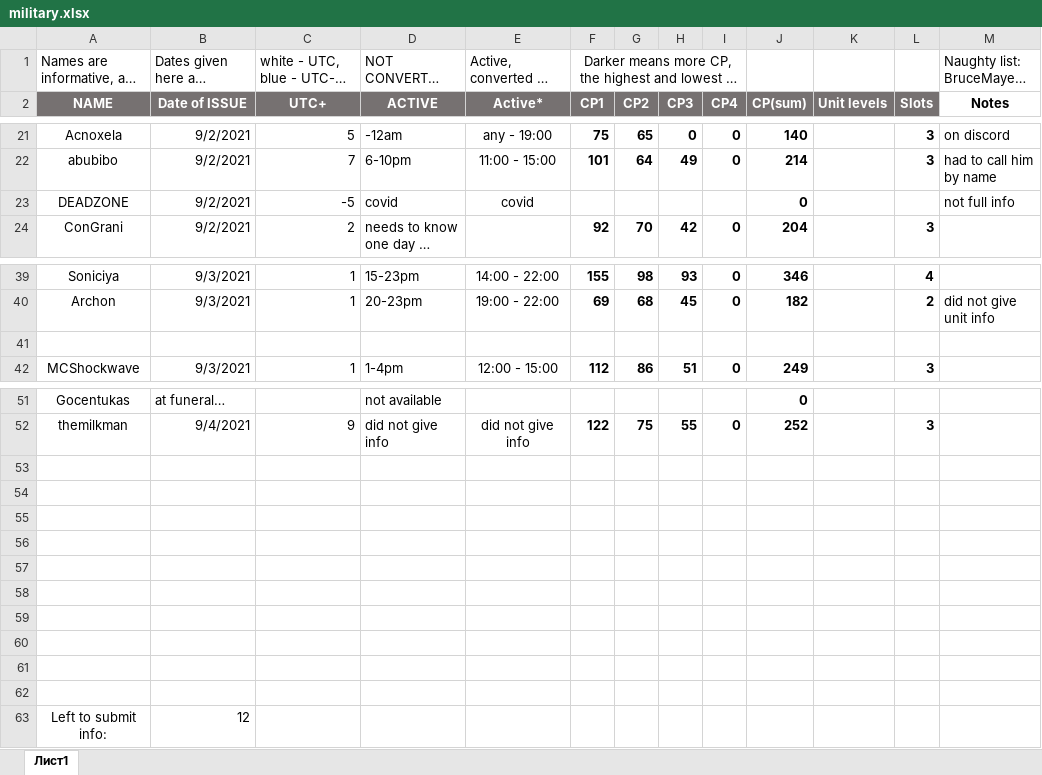
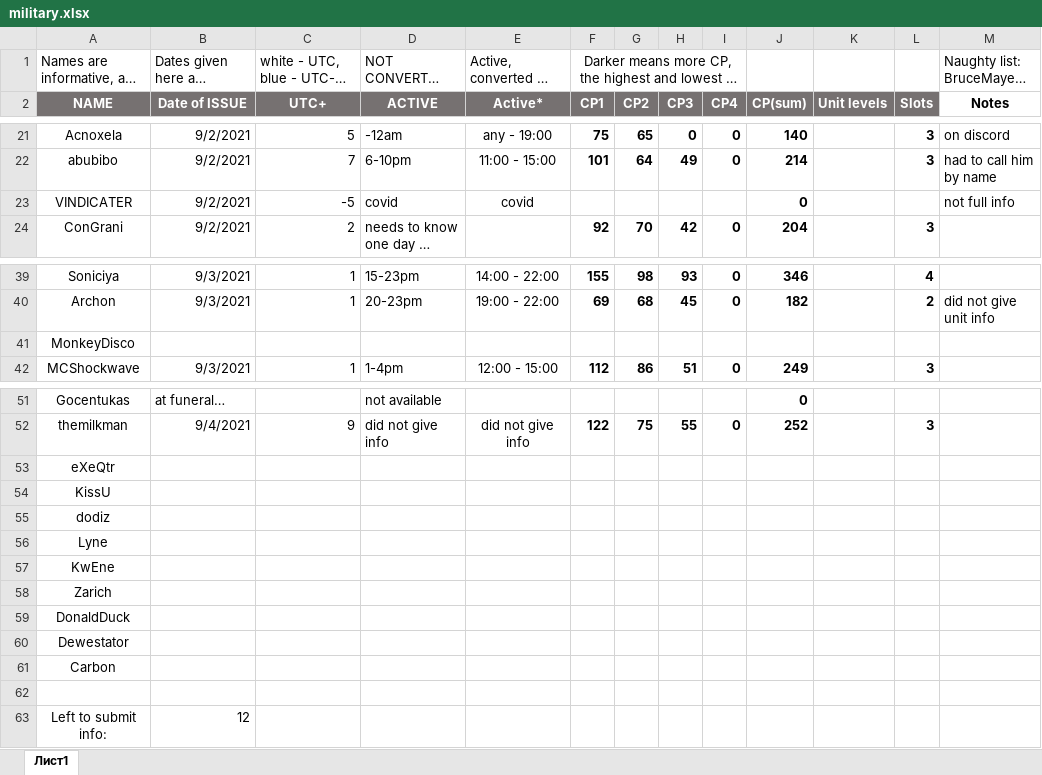
Before and after one commit to miroslavmus/gitmanagedmilitaryRUC, an Excel workbook: military.xlsx, sheet Лист1, drawn as a sheet; only a part is shown, gaps mark what is left out; long unchanged cells end in …; values as stored, in another font and other column widths than the file's, no borders; conditional formats not drawn; the diff names each change by its address in the sheet, - before the commit and + after, or states it on an @@ line.

Commit message:
entered all players into list

```diff
--- a/military.xlsx (sheet Лист1)
+++ b/military.xlsx (sheet Лист1)
-A23 (NAME): DEADZONE
+A23 (NAME): VINDICATER
-A41 (NAME): (empty)
+A41 (NAME): MonkeyDisco
-A53 (NAME): (empty)
+A53 (NAME): eXeQtr
-A54 (NAME): (empty)
+A54 (NAME): KissU
-A55 (NAME): (empty)
+A55 (NAME): dodiz
-A56 (NAME): (empty)
+A56 (NAME): Lyne
-A57 (NAME): (empty)
+A57 (NAME): KwEne
-A58 (NAME): (empty)
+A58 (NAME): Zarich
-A59 (NAME): (empty)
+A59 (NAME): DonaldDuck
-A60 (NAME): (empty)
+A60 (NAME): Dewestator
-A61 (NAME): (empty)
+A61 (NAME): Carbon
```
